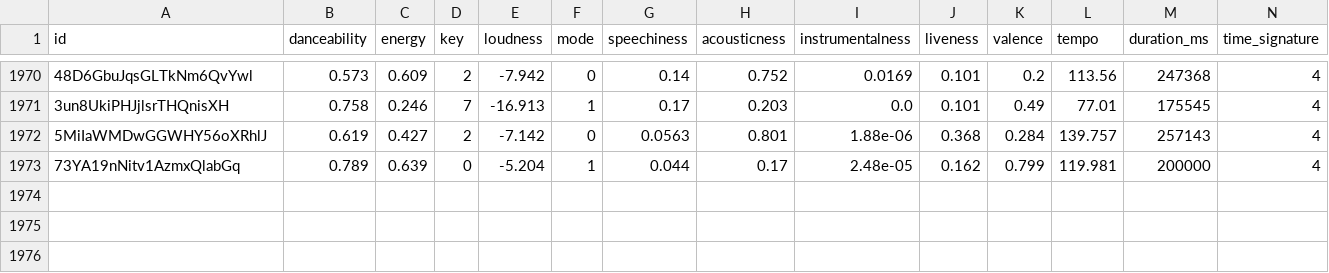
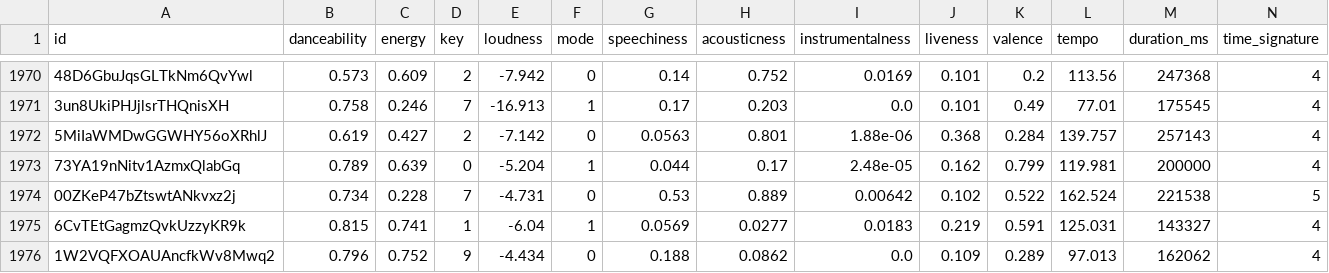
Before and after one commit to tungbtt/Spotify_Song_Trend_Insights, a CSV file: datasets/audio_features.csv, drawn as a sheet; only a part is shown, gaps mark what is left out; rows hold the shown columns only; the diff names each change by its address in the sheet, - before the commit and + after, or states it on an @@ line.

```diff
--- a/datasets/audio_features.csv
+++ b/datasets/audio_features.csv
+row 1974: 00ZKeP47bZtswtANkvxz2j | 0.734 | 0.228 | 7 | -4.731 | 0 | 0.53 | 0.889 | 0.00642 | 0.102 | 0.522 | 162.524 | 221538 | 5
+row 1975: 6CvTEtGagmzQvkUzzyKR9k | 0.815 | 0.741 | 1 | -6.04 | 1 | 0.0569 | 0.0277 | 0.0183 | 0.219 | 0.591 | 125.031 | 143327 | 4
+row 1976: 1W2VQFXOAUAncfkWv8Mwq2 | 0.796 | 0.752 | 9 | -4.434 | 0 | 0.188 | 0.0862 | 0.0 | 0.109 | 0.289 | 97.013 | 162062 | 4
```
